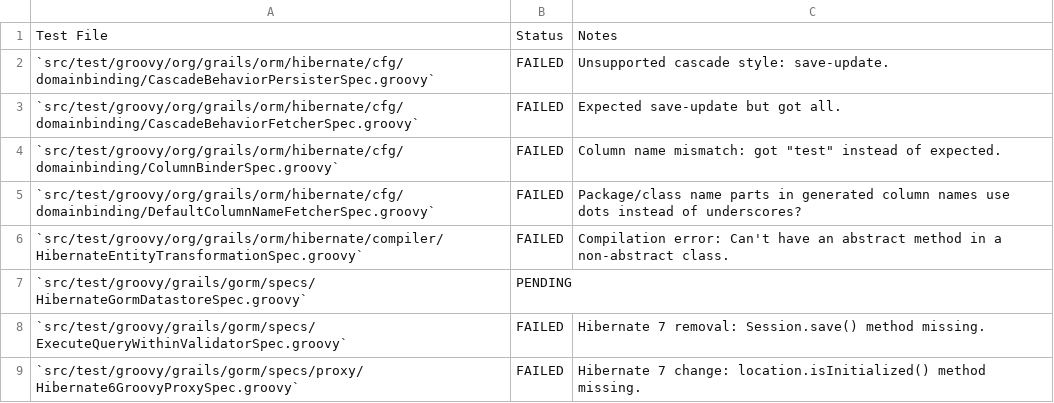
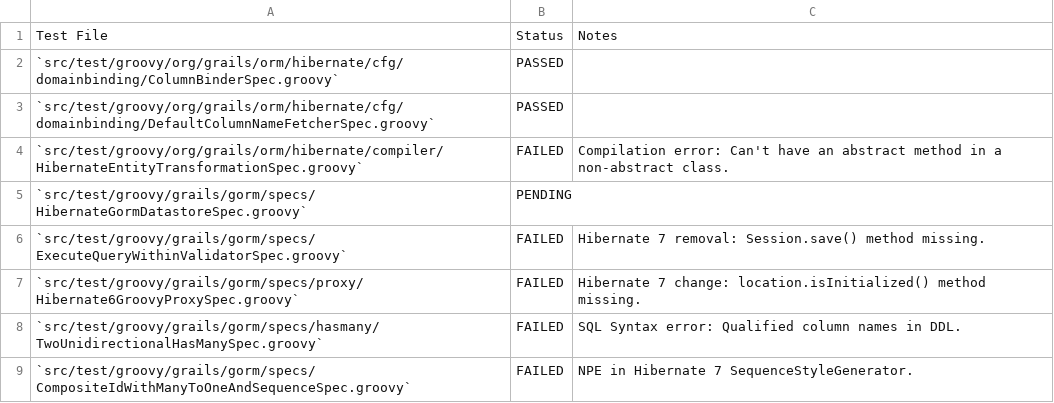
Before and after one commit to apache/grails-core, a CSV file: grails-data-hibernate7/core/HIBERNATE7-TESTS.csv, drawn as a sheet; only a part is shown; the shorter side is filled out with more unchanged rows.

Commit message:
Fix conventional naming for associations and handle package dots in FQCN prefixes for join columns

```diff
--- a/grails-data-hibernate7/core/HIBERNATE7-TESTS.csv
+++ b/grails-data-hibernate7/core/HIBERNATE7-TESTS.csv
@@ -1,6 +1,4 @@
  Test File , Status , Notes
- `src/test/groovy/org/grails/orm/hibernate/cfg/domainbinding/CascadeBehaviorPersisterSpec.groovy` , FAILED , Unsupported cascade style: save-update.
- `src/test/groovy/org/grails/orm/hibernate/cfg/domainbinding/CascadeBehaviorFetcherSpec.groovy` , FAILED , Expected save-update but got all.
- `src/test/groovy/org/grails/orm/hibernate/cfg/domainbinding/ColumnBinderSpec.groovy` , FAILED ," Column name mismatch: got ""test"" instead of expected. "
- `src/test/groovy/org/grails/orm/hibernate/cfg/domainbinding/DefaultColumnNameFetcherSpec.groovy` , FAILED , Package/class name parts in generated column names use dots instead of underscores?
+ `src/test/groovy/org/grails/orm/hibernate/cfg/domainbinding/ColumnBinderSpec.groovy` , PASSED ,
+ `src/test/groovy/org/grails/orm/hibernate/cfg/domainbinding/DefaultColumnNameFetcherSpec.groovy` , PASSED ,
  `src/test/groovy/org/grails/orm/hibernate/compiler/HibernateEntityTransformationSpec.groovy` , FAILED , Compilation error: Can't have an abstract method in a non-abstract class.
```
Also changed, not shown: 2 other files.
